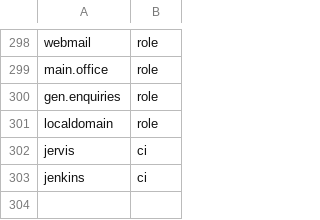
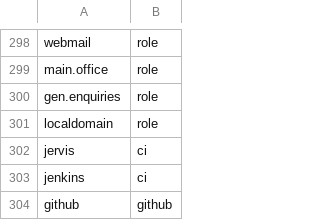
Before and after one commit to ashapochka/saapy, a CSV file: data/names.csv, drawn as a sheet; only a part is shown, gaps mark what is left out.

```diff
--- a/data/names.csv
+++ b/data/names.csv
@@ -303 +303,2 @@ jervis,ci
 jenkins,ci
+github, github
```
Also changed, not shown: 19 other files.
